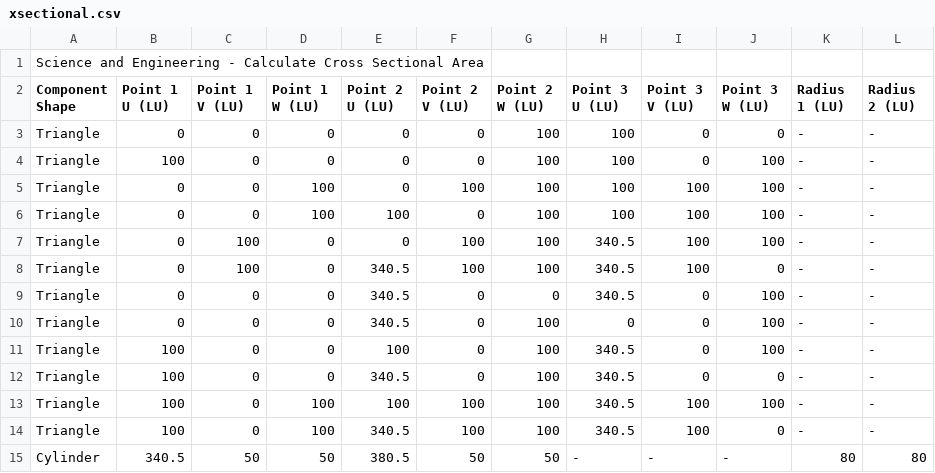
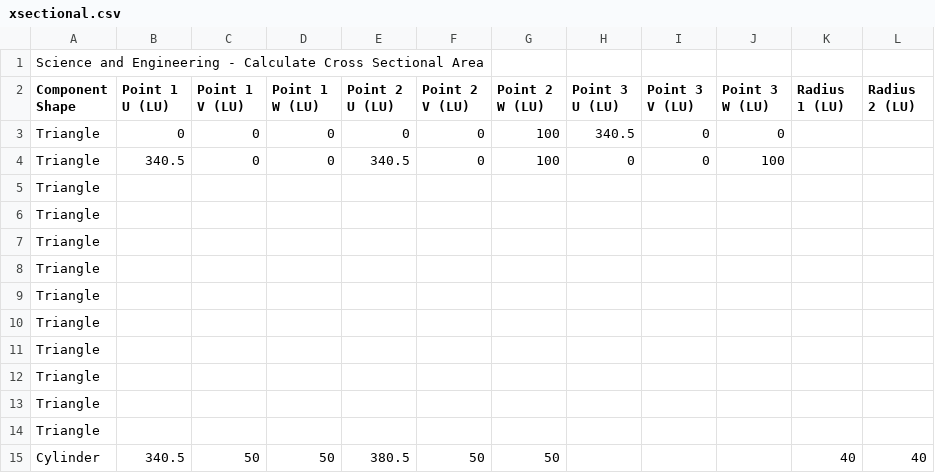
Before and after one commit to utat-ss/FINCH-debris-analysis, a CSV file: xsectional.csv, drawn as a sheet; removed rows and columns are numbered as before the commit, all else as after; the diff names each change by its address in the sheet, - before the commit and + after, or states it on an @@ line.

Commit message:
Reset xsection

```diff
--- a/xsectional.csv
+++ b/xsectional.csv
-H3 (Point 3 U (LU)): 100
+H3 (Point 3 U (LU)): 340.5
-K3 (Radius 1 (LU)): -
+K3 (Radius 1 (LU)): (empty)
-L3 (Radius 2 (LU)): -
+L3 (Radius 2 (LU)): (empty)
-row 4: Triangle | 100 | 0 | 0 | 0 | 0 | 100 | 100 | 0 | 100 | - | -
-row 5: Triangle | 0 | 0 | 100 | 0 | 100 | 100 | 100 | 100 | 100 | - | -
-row 6: Triangle | 0 | 0 | 100 | 100 | 0 | 100 | 100 | 100 | 100 | - | -
-row 7: Triangle | 0 | 100 | 0 | 0 | 100 | 100 | 340.5 | 100 | 100 | - | -
-row 8: Triangle | 0 | 100 | 0 | 340.5 | 100 | 100 | 340.5 | 100 | 0 | - | -
-row 9: Triangle | 0 | 0 | 0 | 340.5 | 0 | 0 | 340.5 | 0 | 100 | - | -
-B4 (Point 1 U (LU)): 0
+B4 (Point 1 U (LU)): 340.5
-K4 (Radius 1 (LU)): -
+K4 (Radius 1 (LU)): (empty)
-L4 (Radius 2 (LU)): -
+L4 (Radius 2 (LU)): (empty)
-row 11: Triangle | 100 | 0 | 0 | 100 | 0 | 100 | 340.5 | 0 | 100 | - | -
-row 12: Triangle | 100 | 0 | 0 | 340.5 | 0 | 100 | 340.5 | 0 | 0 | - | -
-row 13: Triangle | 100 | 0 | 100 | 100 | 100 | 100 | 340.5 | 100 | 100 | - | -
-row 14: Triangle | 100 | 0 | 100 | 340.5 | 100 | 100 | 340.5 | 100 | 0 | - | -
+row 5: Triangle
+row 6: Triangle
+row 7: Triangle
+row 8: Triangle
+row 9: Triangle
+row 10: Triangle
+row 11: Triangle
+row 12: Triangle
+row 13: Triangle
+row 14: Triangle
-H15 (Point 3 U (LU)): -
+H15 (Point 3 U (LU)): (empty)
-I15 (Point 3 V (LU)): -
+I15 (Point 3 V (LU)): (empty)
-J15 (Point 3 W (LU)): -
+J15 (Point 3 W (LU)): (empty)
-K15 (Radius 1 (LU)): 80
+K15 (Radius 1 (LU)): 40
-L15 (Radius 2 (LU)): 80
+L15 (Radius 2 (LU)): 40
```
Also changed, not shown: 3 other files.
